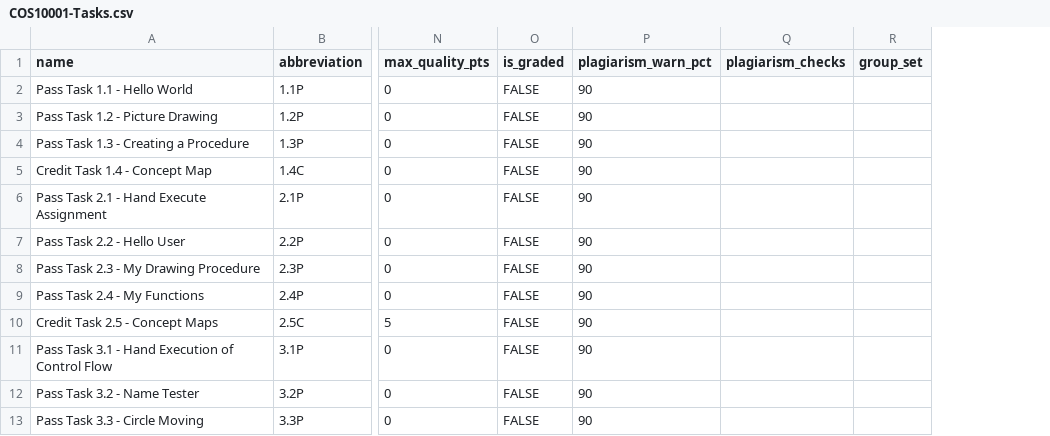
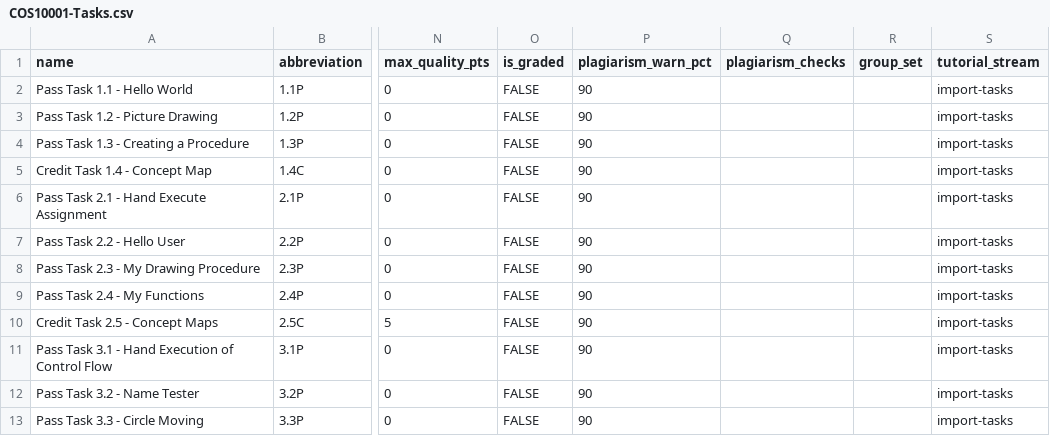
Before and after one commit to doubtfire-lms/doubtfire-api, a CSV file: test_files/COS10001-Tasks.csv, drawn as a sheet; only a part is shown, gaps mark what is left out; the diff names each change by its address in the sheet, - before the commit and + after, or states it on an @@ line.

Commit message:
ENHANCE: Add tutorial stream to task def csv cols

```diff
--- a/test_files/COS10001-Tasks.csv
+++ b/test_files/COS10001-Tasks.csv
+column S (tutorial_stream), rows 2-13: all import-tasks
```
Also changed, not shown: test_files/COS10001-TestImportTasks.csv, 2 other files.
